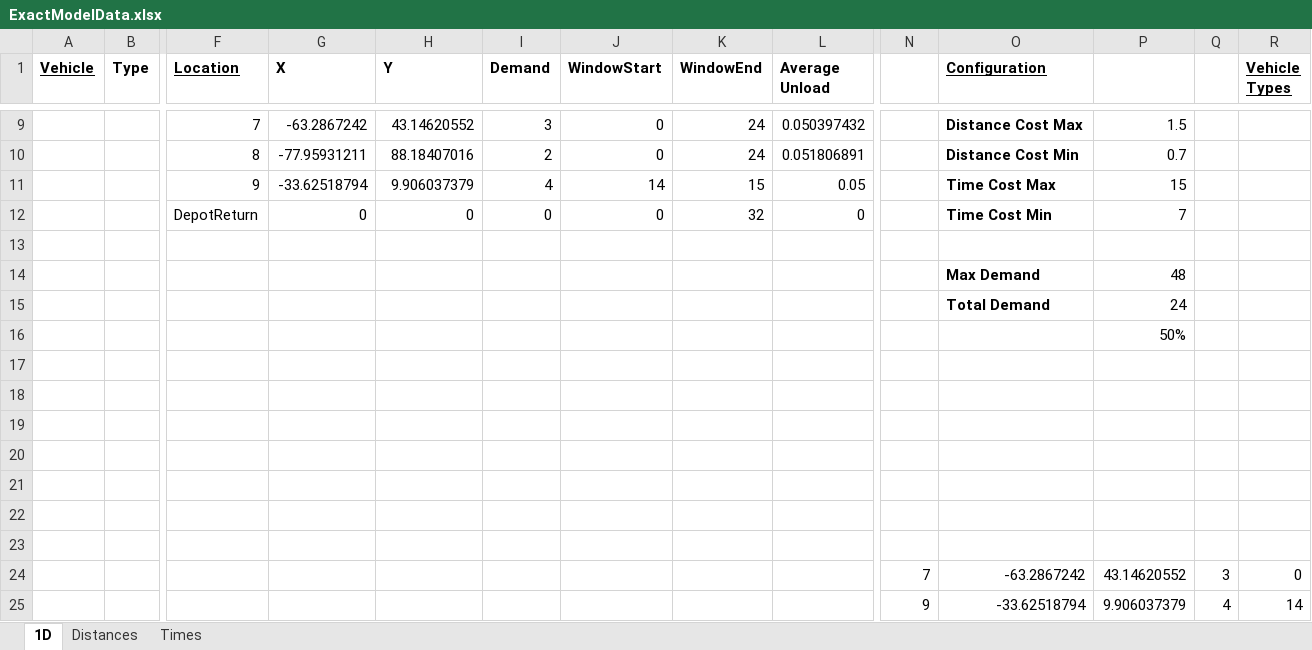
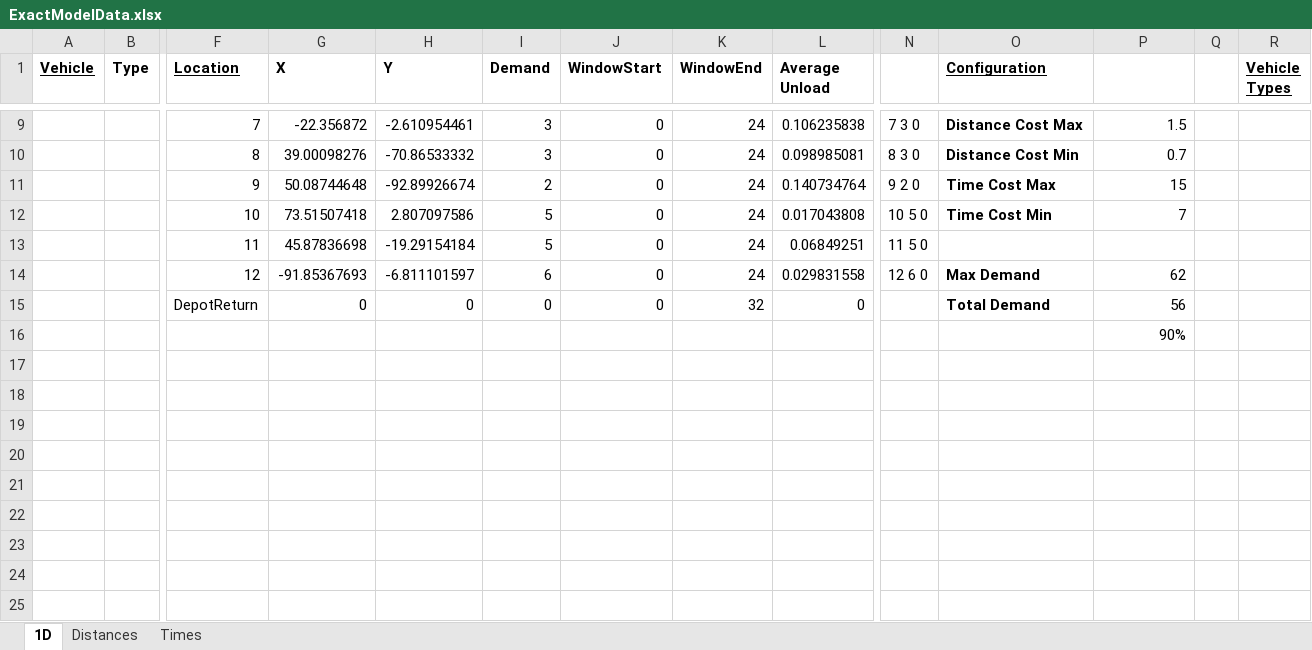
Before and after one commit to Greatmar2/Mathematical-Model-Implementation, an Excel workbook: ExactModelData.xlsx, sheet 1D, drawn as a sheet; only a part is shown, gaps mark what is left out; values as stored, in another font and other column widths than the file's, no borders; charts and pictures not drawn; removed rows and columns are numbered as before the commit, all else as after; rows hold the shown columns only; the diff covers the shown part only; the diff names each change by its address in the sheet, - before the commit and + after, or states it on an @@ line.

```diff
--- a/ExactModelData.xlsx (sheet 1D)
+++ b/ExactModelData.xlsx (sheet 1D)
-G9 (X): -63.2867242
+G9 (X): -22.356872
-H9 (Y): 43.14620552
+H9 (Y): -2.610954461
-L9 (Average Unload): 0.050397432
+L9 (Average Unload): 0.106235838
-N9: (empty)
+N9: 7 3 0
-G10 (X): -77.95931211
+G10 (X): 39.00098276
-H10 (Y): 88.18407016
+H10 (Y): -70.86533332
-I10 (Demand): 2
+I10 (Demand): 3
-L10 (Average Unload): 0.051806891
+L10 (Average Unload): 0.098985081
-N10: (empty)
+N10: 8 3 0
-row 11:  |  | 9 | -33.62518794 | 9.906037379 | 4 | 14 | 15 | 0.05 |  | Time Cost Max | 15
+row 11:  |  | 9 | 50.08744648 | -92.89926674 | 2 | 0 | 24 | 0.140734764 | 9 2 0 | Time Cost Max | 15
+row 12:  |  | 10 | 73.51507418 | 2.807097586 | 5 | 0 | 24 | 0.017043808 | 10 5 0 | Time Cost Min | 7
+row 13:  |  | 11 | 45.87836698 | -19.29154184 | 5 | 0 | 24 | 0.06849251 | 11 5 0
+row 14:  |  | 12 | -91.85367693 | -6.811101597 | 6 | 0 | 24 | 0.029831558 | 12 6 0 | Max Demand | 62
-O15 (Configuration): Time Cost Min
+O15 (Configuration): Total Demand
-P15: 7
+P15: 56
-row 13: (empty)
-row 14:  |  |  |  |  |  |  |  |  |  | Max Demand | 48
-row 15:  |  |  |  |  |  |  |  |  |  | Total Demand | 24
-P16: 50%
+P16: 90%
-row 17: (empty)
-row 18: (empty)
-row 19: (empty)
-row 20: (empty)
-row 21: (empty)
-row 22: (empty)
-row 23: (empty)
-row 24:  |  |  |  |  |  |  |  |  | 7 | -63.2867242 | 43.14620552 | 3 | 0
-row 25:  |  |  |  |  |  |  |  |  | 9 | -33.62518794 | 9.906037379 | 4 | 14
```
Also changed, not shown: 4 added rows, 4 removed rows and 29 edited cells elsewhere in this sheet, sheet Times, sheet Distances, formulas that keep their value, charts or pictures, 12 3/ExactModelData.xlsx, 6 3/ExactModelData.xlsx, 13 other files.
